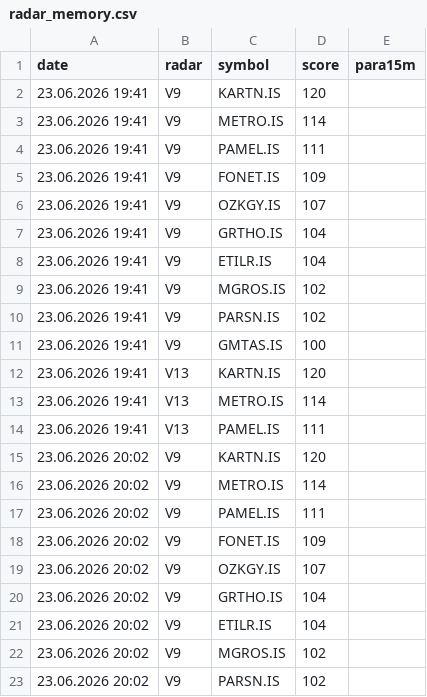
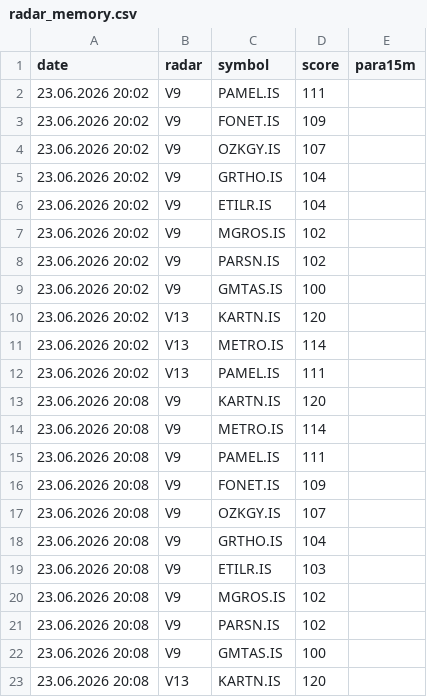
Before and after one commit to gokhan-bist-radar/gokhan-bist-radar, a CSV file: radar_memory.csv, drawn as a sheet; only a part is shown; the shorter side is filled out with more unchanged rows; the diff covers the shown part only.

```diff
--- a/radar_memory.csv
+++ b/radar_memory.csv
@@ -1,17 +1,2 @@
 date,radar,symbol,score,para15m
-23.06.2026 19:41,V9,KARTN.IS,120,
-23.06.2026 19:41,V9,METRO.IS,114,
-23.06.2026 19:41,V9,PAMEL.IS,111,
-23.06.2026 19:41,V9,FONET.IS,109,
-23.06.2026 19:41,V9,OZKGY.IS,107,
-23.06.2026 19:41,V9,GRTHO.IS,104,
-23.06.2026 19:41,V9,ETILR.IS,104,
-23.06.2026 19:41,V9,MGROS.IS,102,
-23.06.2026 19:41,V9,PARSN.IS,102,
-23.06.2026 19:41,V9,GMTAS.IS,100,
-23.06.2026 19:41,V13,KARTN.IS,120,
-23.06.2026 19:41,V13,METRO.IS,114,
-23.06.2026 19:41,V13,PAMEL.IS,111,
-23.06.2026 20:02,V9,KARTN.IS,120,
-23.06.2026 20:02,V9,METRO.IS,114,
 23.06.2026 20:02,V9,PAMEL.IS,111,
```
Also changed, not shown: 15 added rows elsewhere in this file, radar_performance.csv, radar_signals.csv.
